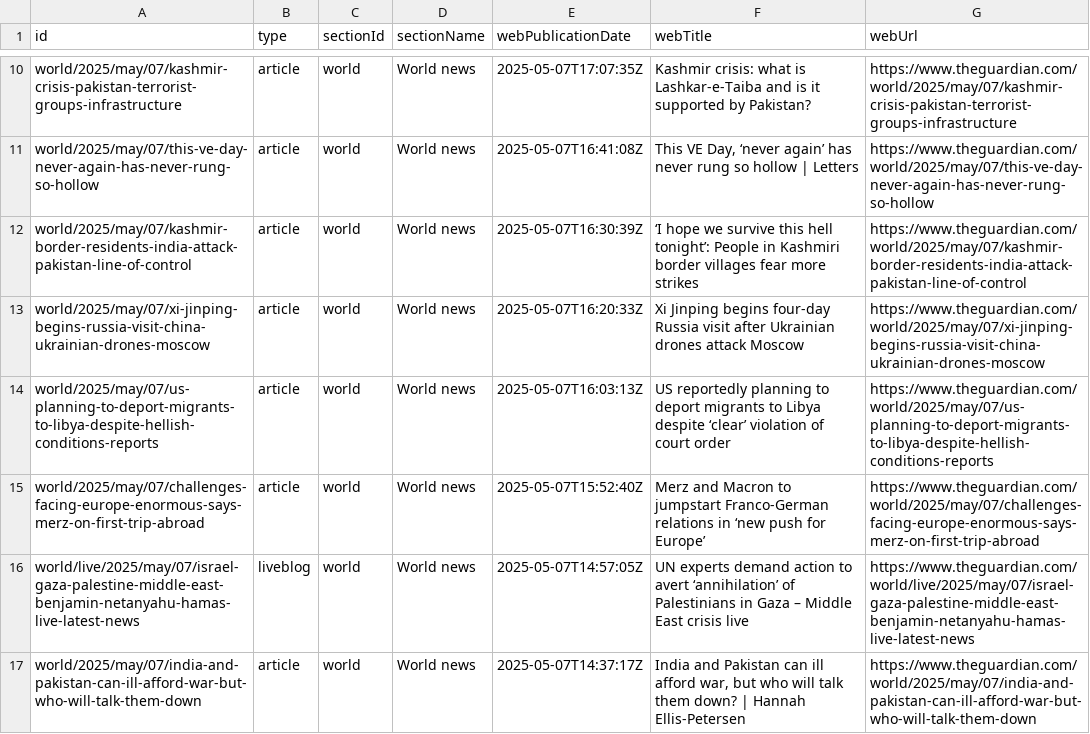
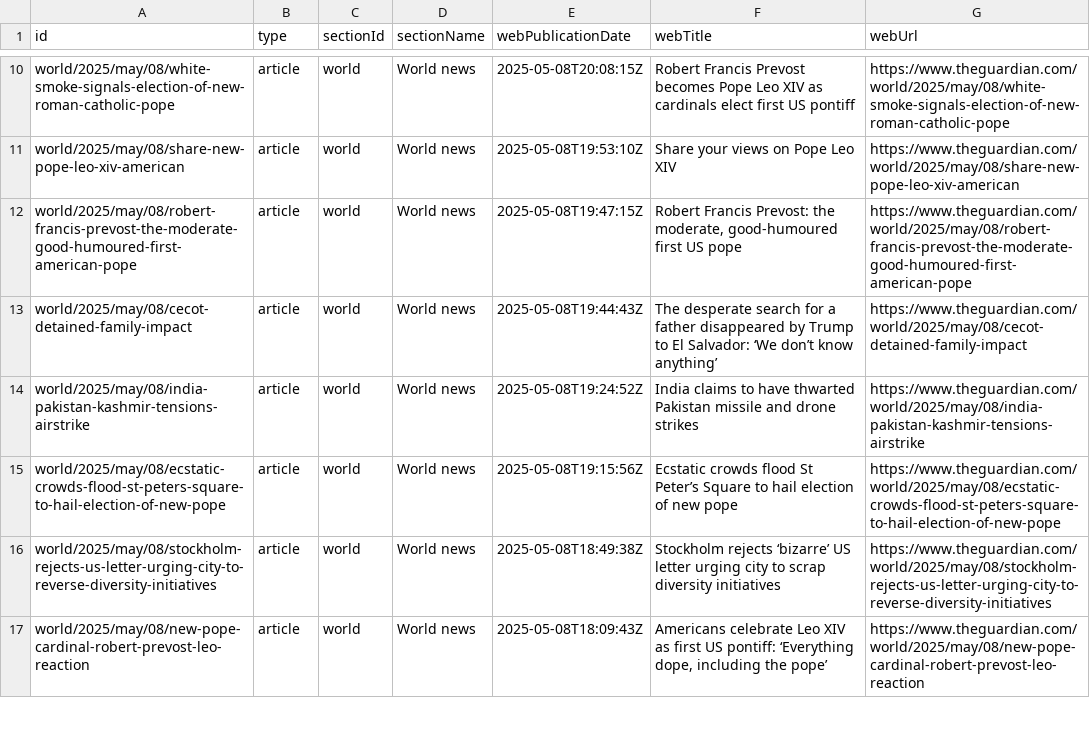
Before and after one commit to 400Ping/OpenSource-Platform, a CSV file: api.csv, drawn as a sheet; only a part is shown, gaps mark what is left out; removed rows and columns are numbered as before the commit, all else as after; the diff covers the shown part only; the diff names each change by its address in the sheet, - before the commit and + after, or states it on an @@ line.

```diff
--- a/api.csv
+++ b/api.csv
-A10 (id): world/2025/may/07/kashmir-crisis-pakistan-terrorist-groups-infrastructure
+A10 (id): world/2025/may/08/white-smoke-signals-election-of-new-roman-catholic-pope
-E10 (webPublicationDate): 2025-05-07T17:07:35Z
+E10 (webPublicationDate): 2025-05-08T20:08:15Z
-F10 (webTitle): Kashmir crisis: what is Lashkar-e-Taiba and is it supported by Pakistan?
+F10 (webTitle): Robert Francis Prevost becomes Pope Leo XIV as cardinals elect first US pontiff
-G10 (webUrl): https://www.theguardian.com/world/2025/may/07/kashmir-crisis-pakistan-terrorist-groups-infrastructure
+G10 (webUrl): https://www.theguardian.com/world/2025/may/08/white-smoke-signals-election-of-new-roman-catholic-pope
-A11 (id): world/2025/may/07/this-ve-day-never-again-has-never-rung-so-hollow
+A11 (id): world/2025/may/08/share-new-pope-leo-xiv-american
-E11 (webPublicationDate): 2025-05-07T16:41:08Z
+E11 (webPublicationDate): 2025-05-08T19:53:10Z
-F11 (webTitle): This VE Day, ‘never again’ has never rung so hollow | Letters
+F11 (webTitle): Share your views on Pope Leo XIV
-G11 (webUrl): https://www.theguardian.com/world/2025/may/07/this-ve-day-never-again-has-never-rung-so-hollow
+G11 (webUrl): https://www.theguardian.com/world/2025/may/08/share-new-pope-leo-xiv-american
-A12 (id): world/2025/may/07/kashmir-border-residents-india-attack-pakistan-line-of-control
+A12 (id): world/2025/may/08/robert-francis-prevost-the-moderate-good-humoured-first-american-pope
-E12 (webPublicationDate): 2025-05-07T16:30:39Z
+E12 (webPublicationDate): 2025-05-08T19:47:15Z
-F12 (webTitle): ‘I hope we survive this hell tonight’: People in Kashmiri border villages fear more strikes
+F12 (webTitle): Robert Francis Prevost: the moderate, good-humoured first US pope
-G12 (webUrl): https://www.theguardian.com/world/2025/may/07/kashmir-border-residents-india-attack-pakistan-line-of-control
+G12 (webUrl): https://www.theguardian.com/world/2025/may/08/robert-francis-prevost-the-moderate-good-humoured-first-american-pope
+row 13: world/2025/may/08/cecot-detained-family-impact | article | world | World news | 2025-05-08T19:44:43Z | The desperate search for a father disappeared by Trump to El Salvador: ‘We don’t know anything’ | https://www.theguardian.com/world/2025/may/08/cecot-detained-family-impact
-A14 (id): world/2025/may/07/xi-jinping-begins-russia-visit-china-ukrainian-drones-moscow
+A14 (id): world/2025/may/08/india-pakistan-kashmir-tensions-airstrike
-E14 (webPublicationDate): 2025-05-07T16:20:33Z
+E14 (webPublicationDate): 2025-05-08T19:24:52Z
-F14 (webTitle): Xi Jinping begins four-day Russia visit after Ukrainian drones attack Moscow
+F14 (webTitle): India claims to have thwarted Pakistan missile and drone strikes
-G14 (webUrl): https://www.theguardian.com/world/2025/may/07/xi-jinping-begins-russia-visit-china-ukrainian-drones-moscow
+G14 (webUrl): https://www.theguardian.com/world/2025/may/08/india-pakistan-kashmir-tensions-airstrike
-A15 (id): world/2025/may/07/us-planning-to-deport-migrants-to-libya-despite-hellish-conditions-reports
+A15 (id): world/2025/may/08/ecstatic-crowds-flood-st-peters-square-to-hail-election-of-new-pope
-E15 (webPublicationDate): 2025-05-07T16:03:13Z
+E15 (webPublicationDate): 2025-05-08T19:15:56Z
-F15 (webTitle): US reportedly planning to deport migrants to Libya despite ‘clear’ violation of court order
+F15 (webTitle): Ecstatic crowds flood St Peter’s Square to hail election of new pope
-G15 (webUrl): https://www.theguardian.com/world/2025/may/07/us-planning-to-deport-migrants-to-libya-despite-hellish-conditions-reports
+G15 (webUrl): https://www.theguardian.com/world/2025/may/08/ecstatic-crowds-flood-st-peters-square-to-hail-election-of-new-pope
-A16 (id): world/2025/may/07/challenges-facing-europe-enormous-says-merz-on-first-trip-abroad
+A16 (id): world/2025/may/08/stockholm-rejects-us-letter-urging-city-to-reverse-diversity-initiatives
-E16 (webPublicationDate): 2025-05-07T15:52:40Z
+E16 (webPublicationDate): 2025-05-08T18:49:38Z
-F16 (webTitle): Merz and Macron to jumpstart Franco-German relations in ‘new push for Europe’
+F16 (webTitle): Stockholm rejects ‘bizarre’ US letter urging city to scrap diversity initiatives
-G16 (webUrl): https://www.theguardian.com/world/2025/may/07/challenges-facing-europe-enormous-says-merz-on-first-trip-abroad
+G16 (webUrl): https://www.theguardian.com/world/2025/may/08/stockholm-rejects-us-letter-urging-city-to-reverse-diversity-initiatives
-row 16: world/live/2025/may/07/israel-gaza-palestine-middle-east-benjamin-netanyahu-hamas-live-latest-news | liveblog | world | World news | 2025-05-07T14:57:05Z | UN experts demand action to avert ‘annihilation’ of Palestinians in Gaza – Middle East crisis live | https://www.theguardian.com/world/live/2025/may/07/israel-gaza-palestine-middle-east-benjamin-netanyahu-hamas-live-latest-news
-A17 (id): world/2025/may/07/india-and-pakistan-can-ill-afford-war-but-who-will-talk-them-down
+A17 (id): world/2025/may/08/new-pope-cardinal-robert-prevost-leo-reaction
-E17 (webPublicationDate): 2025-05-07T14:37:17Z
+E17 (webPublicationDate): 2025-05-08T18:09:43Z
-F17 (webTitle): India and Pakistan can ill afford war, but who will talk them down? | Hannah Ellis-Petersen
+F17 (webTitle): Americans celebrate Leo XIV as first US pontiff: ‘Everything dope, including the pope’
-G17 (webUrl): https://www.theguardian.com/world/2025/may/07/india-and-pakistan-can-ill-afford-war-but-who-will-talk-them-down
+G17 (webUrl): https://www.theguardian.com/world/2025/may/08/new-pope-cardinal-robert-prevost-leo-reaction
```
Also changed, not shown: 1 added row, 1 removed row and 44 edited cells elsewhere in this file.
